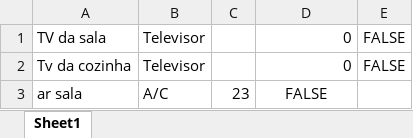
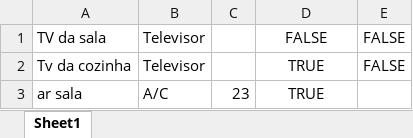
Before and after one commit to marcosvp20/TP_POO, an Excel workbook: objetos.xlsx, sheet Sheet1, drawn as a sheet; values as stored, in another font and other column widths than the file's, no borders; the diff names each change by its address in the sheet, - before the commit and + after, or states it on an @@ line.

```diff
--- a/objetos.xlsx (sheet Sheet1)
+++ b/objetos.xlsx (sheet Sheet1)
-D1: 0
+D1: FALSE
-D1:D2 alignment: right
+D1:D2 alignment: center
-D2: 0
+D2: TRUE
-D3: FALSE
+D3: TRUE
```
Also changed, not shown: 3 other files.
